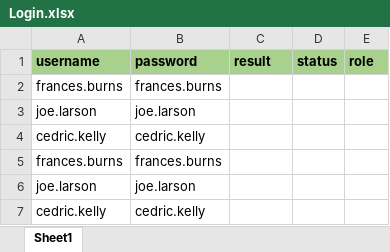
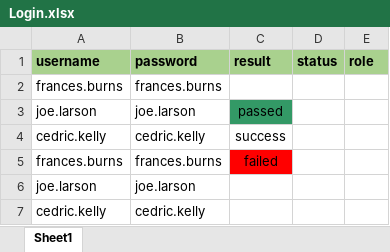
Before and after one commit to anhtester/SeleniumMaven42022Parallel, an Excel workbook: datatest/Login.xlsx, sheet Sheet1, drawn as a sheet; values as stored, in another font and other column widths than the file's, no borders; the diff names each change by its address in the sheet, - before the commit and + after, or states it on an @@ line.

```diff
--- a/datatest/Login.xlsx (sheet Sheet1)
+++ b/datatest/Login.xlsx (sheet Sheet1)
-C3 (result): (empty)
+C3 (result): passed
-C3 fill: none
+C3 fill: #339966
-C4 (result): (empty)
+C4 (result): success
-C5 (result): (empty)
+C5 (result): failed
-C5 fill: none
+C5 fill: #FF0000
```
Also changed, not shown: 12 other files.
